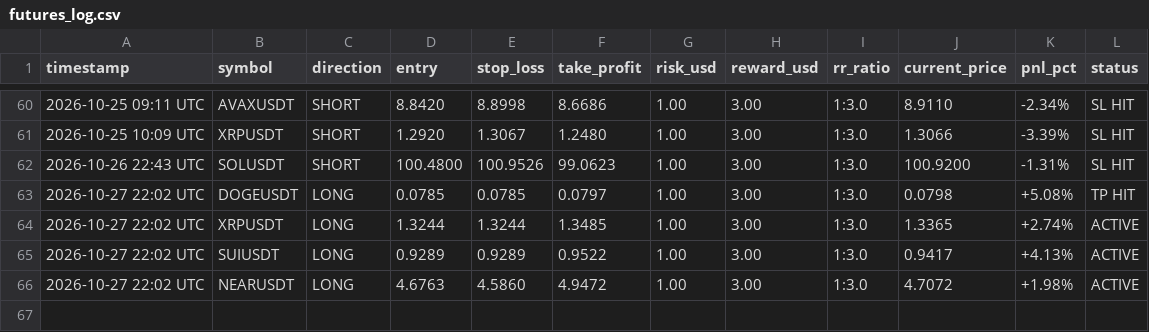
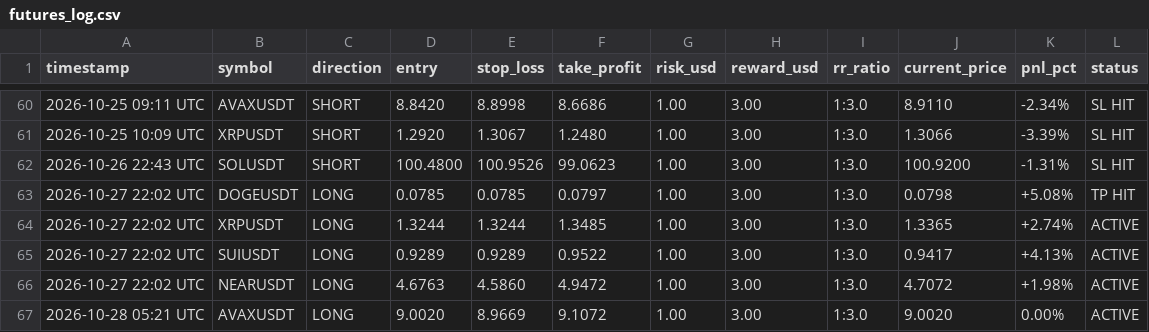
Before and after one commit to musha1229/crypto-future-bot, a CSV file: futures_log.csv, drawn as a sheet; only a part is shown, gaps mark what is left out; the diff names each change by its address in the sheet, - before the commit and + after, or states it on an @@ line.

```diff
--- a/futures_log.csv
+++ b/futures_log.csv
+row 67: 2026-10-28 05:21 UTC | AVAXUSDT | LONG | 9.0020 | 8.9669 | 9.1072 | 1.00 | 3.00 | 1:3.0 | 9.0020 | 0.00% | ACTIVE
```
